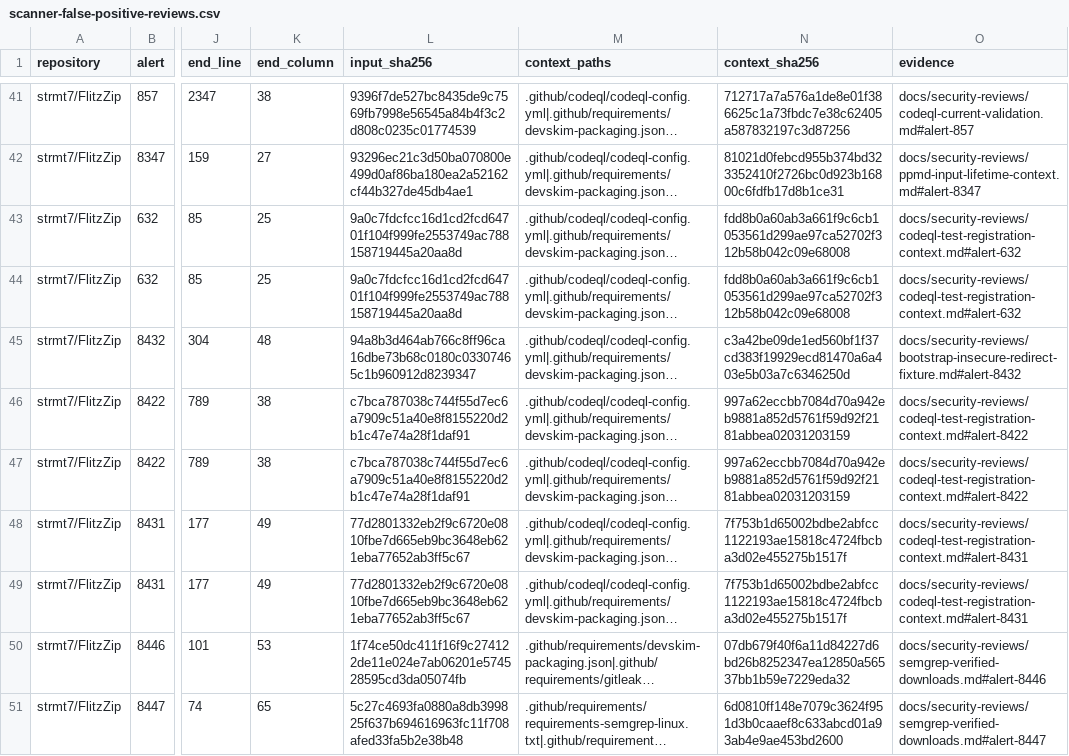
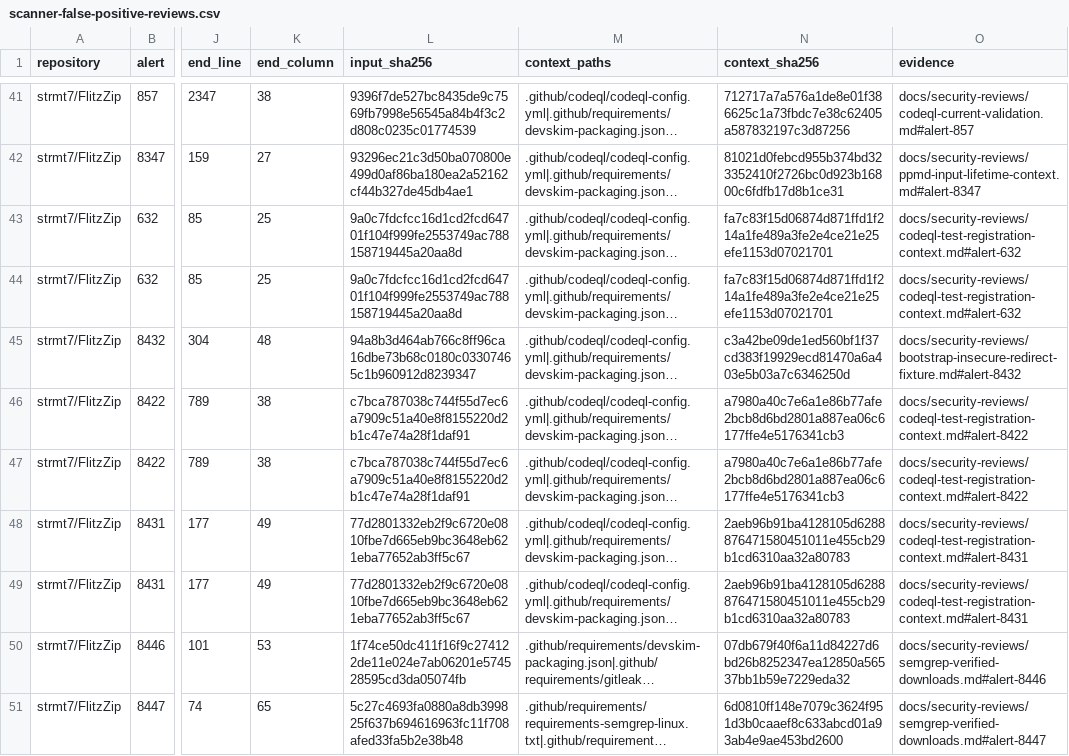
Before and after one commit to strmt7/FlitzZip, a CSV file: .github/scanner-false-positive-reviews.csv, drawn as a sheet; only a part is shown, gaps mark what is left out; long unchanged cells end in …; the diff names each change by its address in the sheet, - before the commit and + after, or states it on an @@ line.

Commit message:
Keep native test registration explicit and immutable
Register each test directly from its own constructor so call-graph analysis sees the executable reference. Retain const registration objects, unchanged test bodies and the existing registry/runner. Renew only the individually reviewed source-context bindings; no new finding admissions or scanner suppressions.

```diff
--- a/.github/scanner-false-positive-reviews.csv
+++ b/.github/scanner-false-positive-reviews.csv
-N43:N44 (context_sha256): fdd8b0a60ab3a661f9c6cb1053561d299ae97ca52702f312b58b042c09e68008
+N43:N44 (context_sha256): fa7c83f15d06874d871ffd1f214a1fe489a3fe2e4ce21e25efe1153d07021701
-N46:N47 (context_sha256): 997a62eccbb7084d70a942eb9881a852d5761f59d92f2181abbea02031203159
+N46:N47 (context_sha256): a7980a40c7e6a1e86b77afe2bcb8d6bd2801a887ea06c6177ffe4e5176341cb3
-N48:N49 (context_sha256): 7f753b1d65002bdbe2abfcc1122193ae15818c4724fbcba3d02e455275b1517f
+N48:N49 (context_sha256): 2aeb96b91ba4128105d6288876471580451011e455cb29b1cd6310aa32a80783
```
Also changed, not shown: 2 other files.
